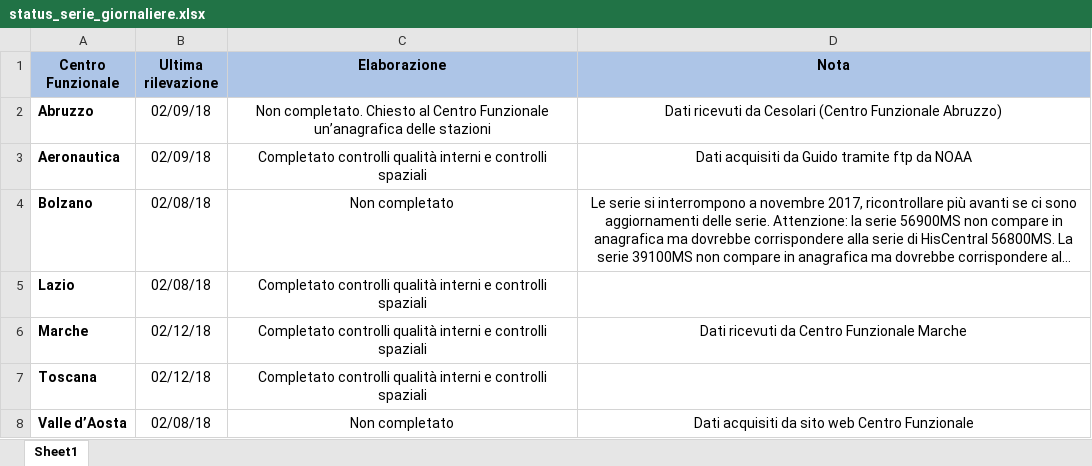
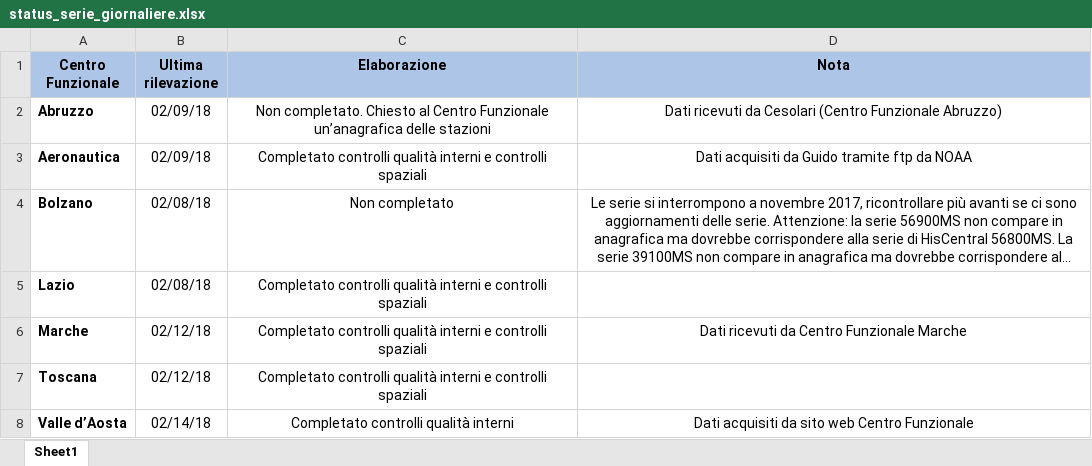
Before and after one commit to guidofioravanti/serie_giornaliere, an Excel workbook: status_serie_giornaliere.xlsx, sheet Sheet1, drawn as a sheet; long unchanged cells end in …; values as stored, in another font and other column widths than the file's, no borders; the diff names each change by its address in the sheet, - before the commit and + after, or states it on an @@ line.

Commit message:
Aggiornamento Valle d'Aosta

```diff
--- a/status_serie_giornaliere.xlsx (sheet Sheet1)
+++ b/status_serie_giornaliere.xlsx (sheet Sheet1)
-B8 (Ultima rilevazione): 02/08/18
+B8 (Ultima rilevazione): 02/14/18
-C8 (Elaborazione): Non completato
+C8 (Elaborazione): Completato controlli qualità interni
```
